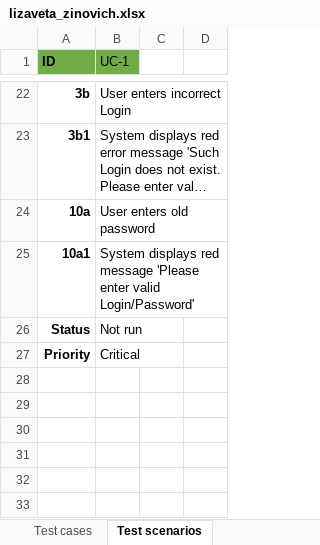
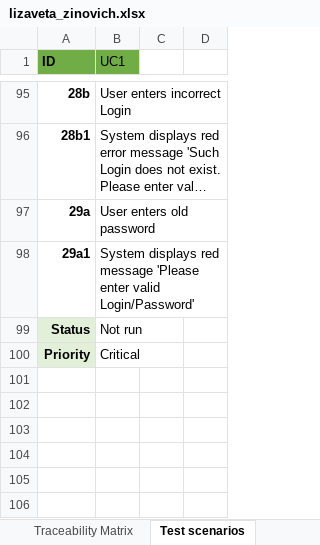
Before and after one commit to Pasyagitka/Software-reliability, an Excel workbook: 12/lizaveta_zinovich.xlsx, sheet Test scenarios, drawn as a sheet; only a part is shown, gaps mark what is left out; long unchanged cells end in …; values as stored, in another font and other column widths than the file's, no borders; removed rows and columns are numbered as before the commit, all else as after; the diff covers the shown part only; the diff names each change by its address in the sheet, - before the commit and + after, or states it on an @@ line.

```diff
--- a/12/lizaveta_zinovich.xlsx (sheet Test scenarios)
+++ b/12/lizaveta_zinovich.xlsx (sheet Test scenarios)
-B1: UC-1
+B1: UC1
@@ column A (ID) renumbered between rows 26 and 98 @@
-A99:A100 fill: none
+A99:A100 fill: #E2F0D9
-row 28: (empty)
-row 29: (empty)
-row 30: (empty)
-row 31: (empty)
-row 32: (empty)
-row 33: (empty)
```
Also changed, not shown: 73 added rows, 7 removed rows, 3 edited cells, cell formats and merged cells elsewhere in this sheet, sheet Traceability Matrix, other sheet tabs, 3 other files.
